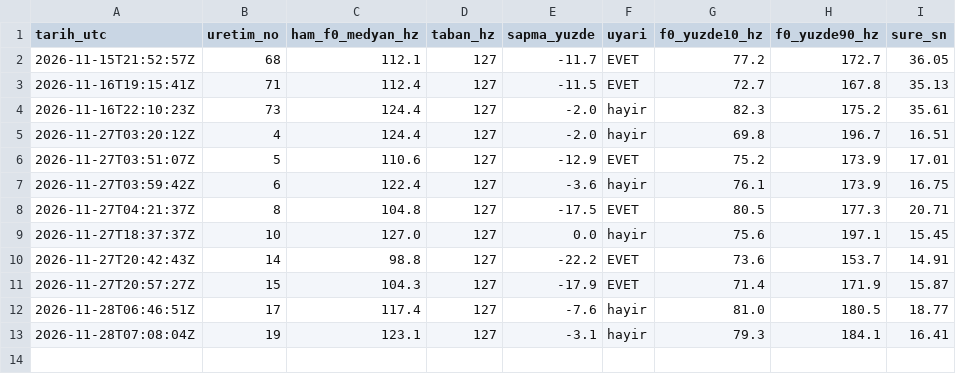
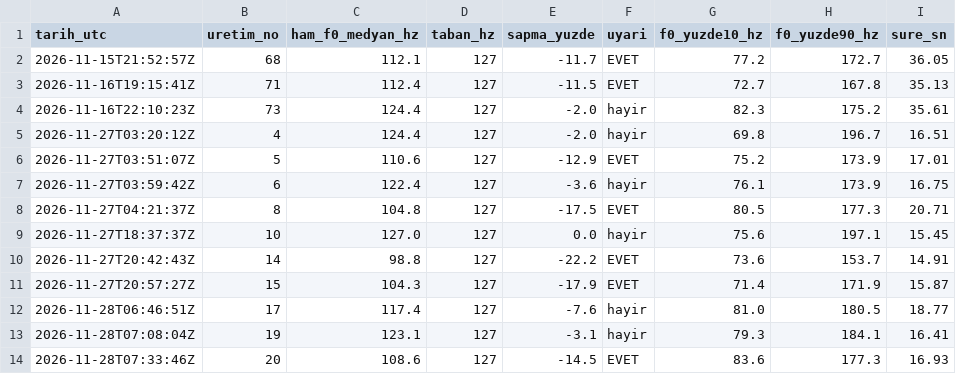
Before and after one commit to benngokhan/yt_auto_uploader, a CSV file: motor/ses_perde_kaydi.csv, drawn as a sheet; the diff names each change by its address in the sheet, - before the commit and + after, or states it on an @@ line.

```diff
--- a/motor/ses_perde_kaydi.csv
+++ b/motor/ses_perde_kaydi.csv
+row 14: 2026-11-28T07:33:46Z | 20 | 108.6 | 127 | -14.5 | EVET | 83.6 | 177.3 | 16.93
```
